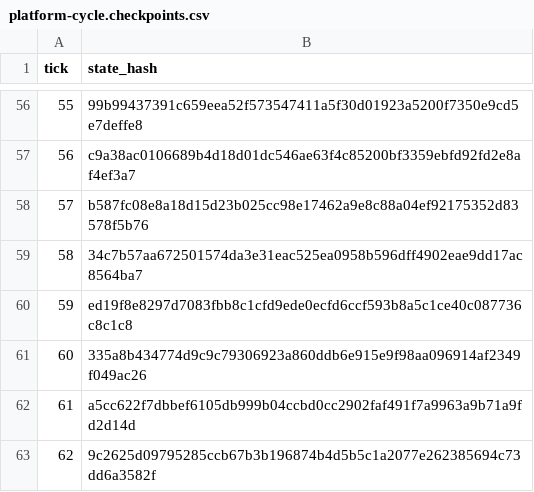
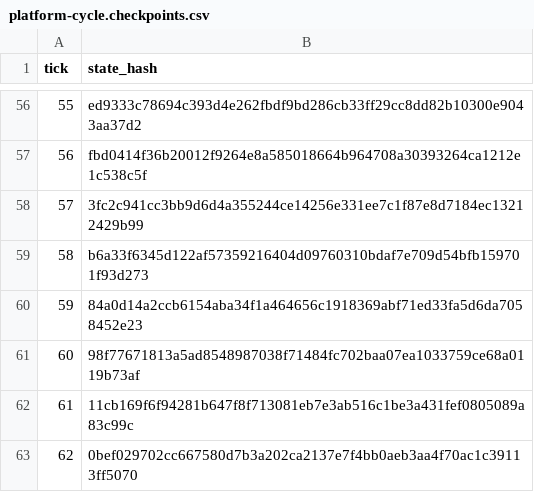
Before and after one commit to MaksShelest/Delsk, a CSV file: scenarios/platform-cycle.checkpoints.csv, drawn as a sheet; only a part is shown, gaps mark what is left out; the diff covers the shown part only.

```diff
--- a/scenarios/platform-cycle.checkpoints.csv
+++ b/scenarios/platform-cycle.checkpoints.csv
@@ -56,8 +56,8 @@ tick,state_hash
-55,99b99437391c659eea52f573547411a5f30d01923a5200f7350e9cd5e7deffe8
-56,c9a38ac0106689b4d18d01dc546ae63f4c85200bf3359ebfd92fd2e8af4ef3a7
-57,b587fc08e8a18d15d23b025cc98e17462a9e8c88a04ef92175352d83578f5b76
-58,34c7b57aa672501574da3e31eac525ea0958b596dff4902eae9dd17ac8564ba7
-59,ed19f8e8297d7083fbb8c1cfd9ede0ecfd6ccf593b8a5c1ce40c087736c8c1c8
-60,335a8b434774d9c9c79306923a860ddb6e915e9f98aa096914af2349f049ac26
-61,a5cc622f7dbbef6105db999b04ccbd0cc2902faf491f7a9963a9b71a9fd2d14d
-62,9c2625d09795285ccb67b3b196874b4d5b5c1a2077e262385694c73dd6a3582f
+55,ed9333c78694c393d4e262fbdf9bd286cb33ff29cc8dd82b10300e9043aa37d2
+56,fbd0414f36b20012f9264e8a585018664b964708a30393264ca1212e1c538c5f
+57,3fc2c941cc3bb9d6d4a355244ce14256e331ee7c1f87e8d7184ec13212429b99
+58,b6a33f6345d122af57359216404d09760310bdaf7e709d54bfb159701f93d273
+59,84a0d14a2ccb6154aba34f1a464656c1918369abf71ed33fa5d6da7058452e23
+60,98f77671813a5ad8548987038f71484fc702baa07ea1033759ce68a0119b73af
+61,11cb169f6f94281b647f8f713081eb7e3ab516c1be3a431fef0805089a83c99c
+62,0bef029702cc667580d7b3a202ca2137e7f4bb0aeb3aa4f70ac1c39113ff5070
```
Also changed, not shown: 54 edited cells elsewhere in this file, 38 other files.
